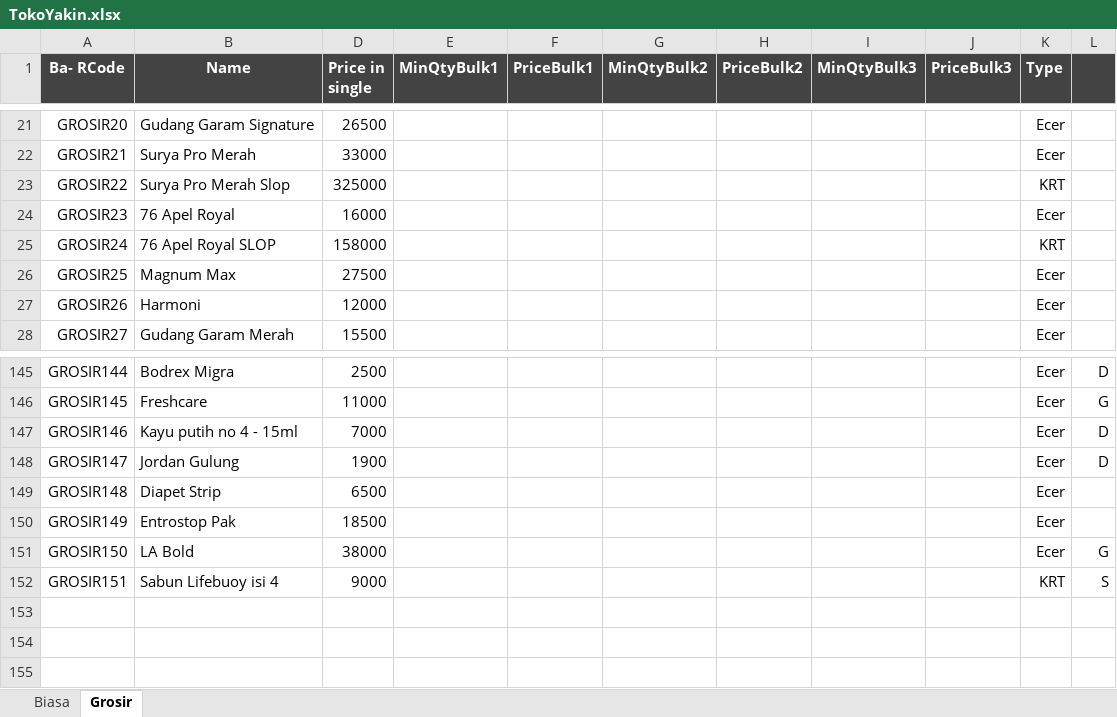
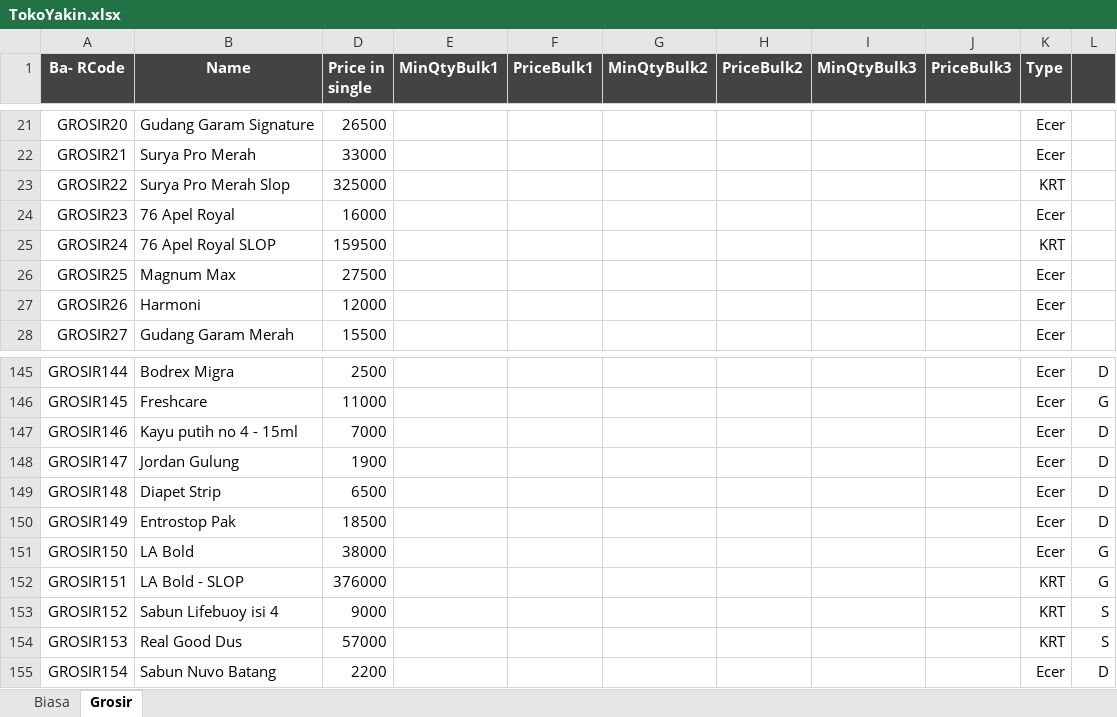
Before and after one commit to rudiath95/toko-yakin, an Excel workbook: TokoYakin.xlsx, sheet Grosir, drawn as a sheet; only a part is shown, gaps mark what is left out; values as stored, in another font and other column widths than the file's, no borders; charts and pictures and conditional formats not drawn; addresses are those after the commit; the diff names each change by its address in the sheet, - before the commit and + after, or states it on an @@ line.

Commit message:
update spreadsheet data

```diff
--- a/TokoYakin.xlsx (sheet Grosir)
+++ b/TokoYakin.xlsx (sheet Grosir)
-D25 (Price in single): 158000
+D25 (Price in single): 159500
-L149:L150: (empty)
+L149:L150: D
+row 152: GROSIR151 | LA Bold - SLOP | 376000 |  |  |  |  |  |  | KRT | G
-A153 (Ba- RCode): GROSIR151
+A153 (Ba- RCode): GROSIR152
+row 154: GROSIR153 | Real Good Dus | 57000 |  |  |  |  |  |  | KRT | S
+row 155: GROSIR154 | Sabun Nuvo Batang | 2200 |  |  |  |  |  |  | Ecer | D
```
Also changed, not shown: sheet Biasa.
